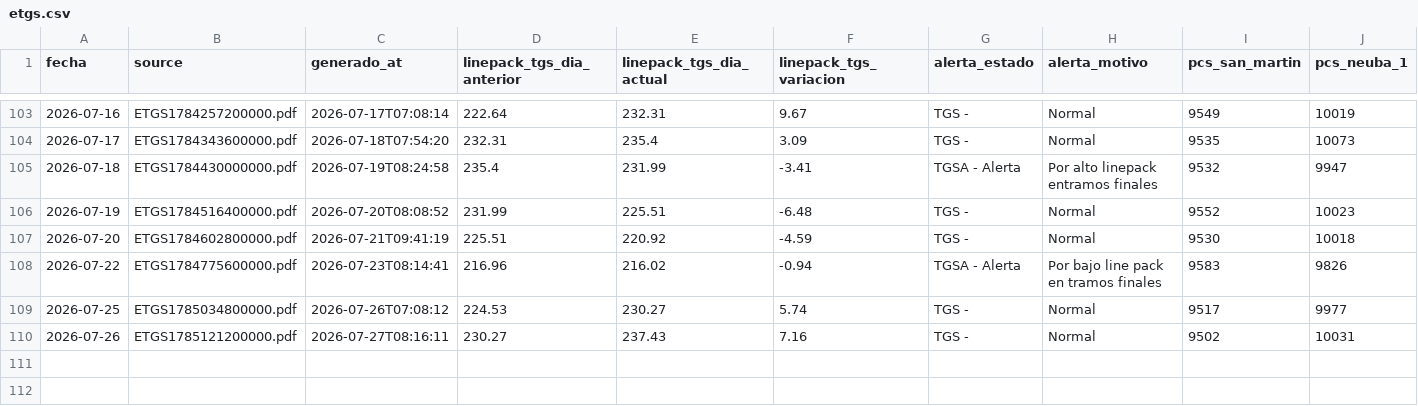
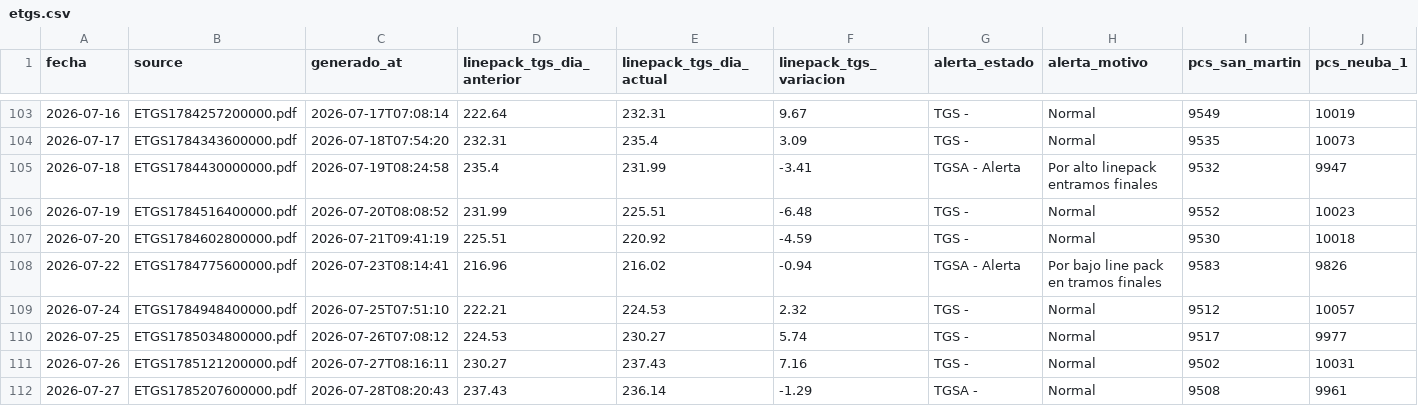
Before and after one commit to mpodeley/estado-del-sistema, a CSV file: public/data/etgs.csv, drawn as a sheet; only a part is shown, gaps mark what is left out; rows hold the shown columns only; the diff names each change by its address in the sheet, - before the commit and + after, or states it on an @@ line.

```diff
--- a/public/data/etgs.csv
+++ b/public/data/etgs.csv
+row 109: 2026-07-24 | ETGS1784948400000.pdf | 2026-07-25T07:51:10 | 222.21 | 224.53 | 2.32 | TGS - | Normal | 9512 | 10057
+row 112: 2026-07-27 | ETGS1785207600000.pdf | 2026-07-28T08:20:43 | 237.43 | 236.14 | -1.29 | TGSA - | Normal | 9508 | 9961
```
Also changed, not shown: 22 other files.
